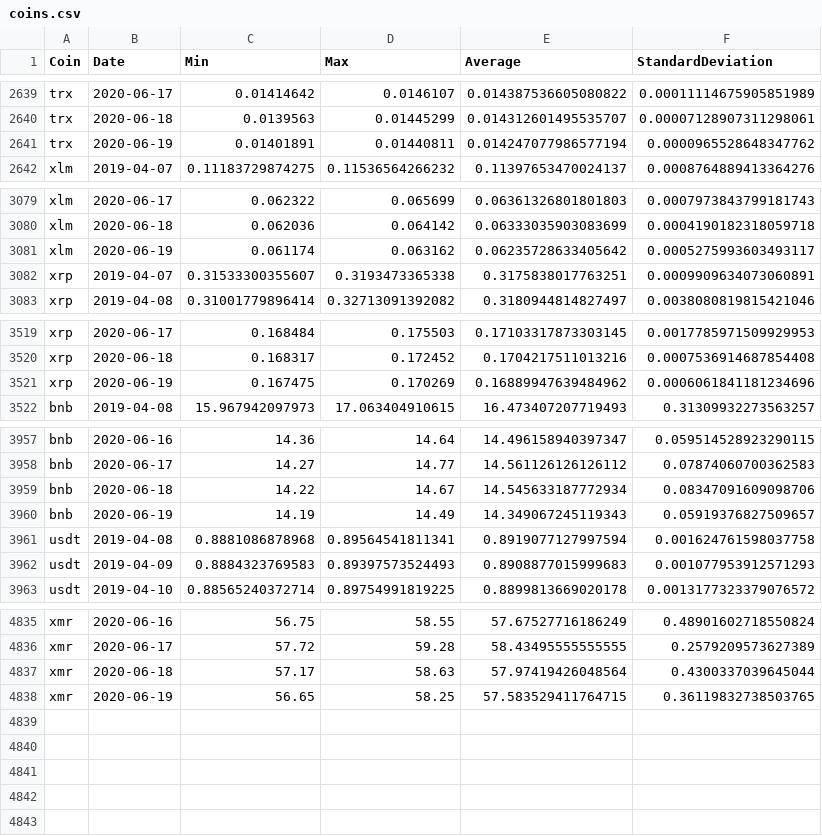
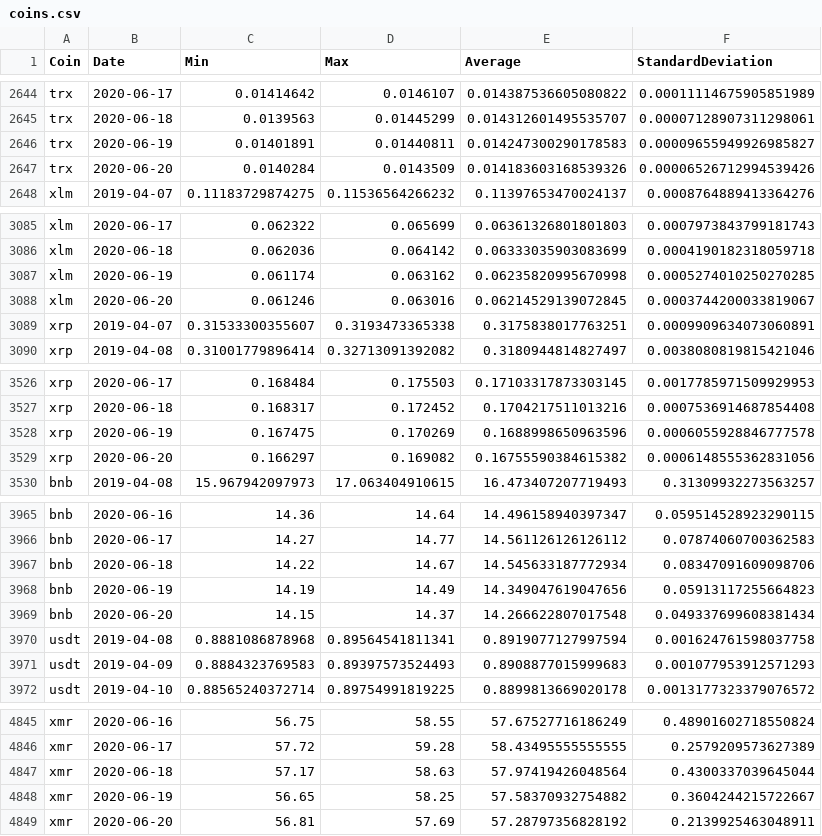
Before and after one commit to milanowicz/COVID-19-Dataset, a CSV file: data/finance/coins.csv, drawn as a sheet; only a part is shown, gaps mark what is left out; the diff covers the shown part only.

```diff
--- a/data/finance/coins.csv
+++ b/data/finance/coins.csv
@@ -2640,3 +2645,4 @@ trx,2020-06-17,0.01414642,0.0146107,0.014387536605080822,0.00011114675905851989
 trx,2020-06-18,0.0139563,0.01445299,0.014312601495535707,0.00007128907311298061
-trx,2020-06-19,0.01401891,0.01440811,0.014247077986577194,0.0000965528648347762
+trx,2020-06-19,0.01401891,0.01440811,0.014247300290178583,0.00009655949926985827
+trx,2020-06-20,0.0140284,0.0143509,0.014183603168539326,0.00006526712994539426
 xlm,2019-04-07,0.11183729874275,0.11536564266232,0.11397653470024137,0.0008764889413364276
@@ -3080,3 +3086,4 @@ xlm,2020-06-17,0.062322,0.065699,0.06361326801801803,0.0007973843799181743
 xlm,2020-06-18,0.062036,0.064142,0.06333035903083699,0.0004190182318059718
-xlm,2020-06-19,0.061174,0.063162,0.06235728633405642,0.0005275993603493117
+xlm,2020-06-19,0.061174,0.063162,0.06235820995670998,0.0005274010250270285
+xlm,2020-06-20,0.061246,0.063016,0.06214529139072845,0.0003744200033819067
 xrp,2019-04-07,0.31533300355607,0.3193473365338,0.3175838017763251,0.0009909634073060891
@@ -3520,3 +3527,4 @@ xrp,2020-06-17,0.168484,0.175503,0.17103317873303145,0.0017785971509929953
 xrp,2020-06-18,0.168317,0.172452,0.1704217511013216,0.0007536914687854408
-xrp,2020-06-19,0.167475,0.170269,0.16889947639484962,0.0006061841181234696
+xrp,2020-06-19,0.167475,0.170269,0.1688998650963596,0.0006055928846777578
+xrp,2020-06-20,0.166297,0.169082,0.16755590384615382,0.0006148555362831056
 bnb,2019-04-08,15.967942097973,17.063404910615,16.473407207719493,0.31309932273563257
@@ -3959,3 +3967,4 @@ bnb,2020-06-17,14.27,14.77,14.561126126126112,0.07874060700362583
 bnb,2020-06-18,14.22,14.67,14.545633187772934,0.08347091609098706
-bnb,2020-06-19,14.19,14.49,14.349067245119343,0.05919376827509657
+bnb,2020-06-19,14.19,14.49,14.349047619047656,0.05913117255664823
+bnb,2020-06-20,14.15,14.37,14.266622807017548,0.049337699608381434
 usdt,2019-04-08,0.8881086878968,0.89564541811341,0.8919077127997594,0.001624761598037758
@@ -4837,2 +4847,3 @@ xmr,2020-06-17,57.72,59.28,58.43495555555555,0.2579209573627389
 xmr,2020-06-18,57.17,58.63,57.97419426048564,0.4300337039645044
-xmr,2020-06-19,56.65,58.25,57.583529411764715,0.36119832738503765
+xmr,2020-06-19,56.65,58.25,57.58370932754882,0.3604244215722667
+xmr,2020-06-20,56.81,57.69,57.28797356828192,0.2139925463048911
```
Also changed, not shown: 6 added rows and 10 edited cells elsewhere in this file.
